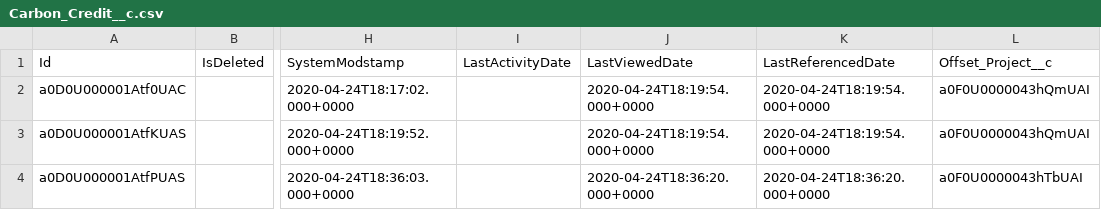
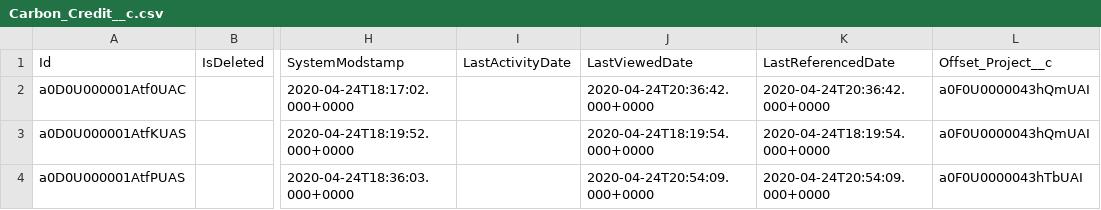
Before and after one commit to funfetti/sustainability-offsets, a CSV file: demo-data/Carbon_Credit__c.csv, drawn as a sheet; only a part is shown, gaps mark what is left out; the diff names each change by its address in the sheet, - before the commit and + after, or states it on an @@ line.

```diff
--- a/demo-data/Carbon_Credit__c.csv
+++ b/demo-data/Carbon_Credit__c.csv
-J2 (LastViewedDate): 2020-04-24T18:19:54.000+0000
+J2 (LastViewedDate): 2020-04-24T20:36:42.000+0000
-K2 (LastReferencedDate): 2020-04-24T18:19:54.000+0000
+K2 (LastReferencedDate): 2020-04-24T20:36:42.000+0000
-J4 (LastViewedDate): 2020-04-24T18:36:20.000+0000
+J4 (LastViewedDate): 2020-04-24T20:54:09.000+0000
-K4 (LastReferencedDate): 2020-04-24T18:36:20.000+0000
+K4 (LastReferencedDate): 2020-04-24T20:54:09.000+0000
```
Also changed, not shown: demo-data/Carbon_Credit_Retirement__c.csv, demo-data/Offset_Project__c.csv, 6 other files.
